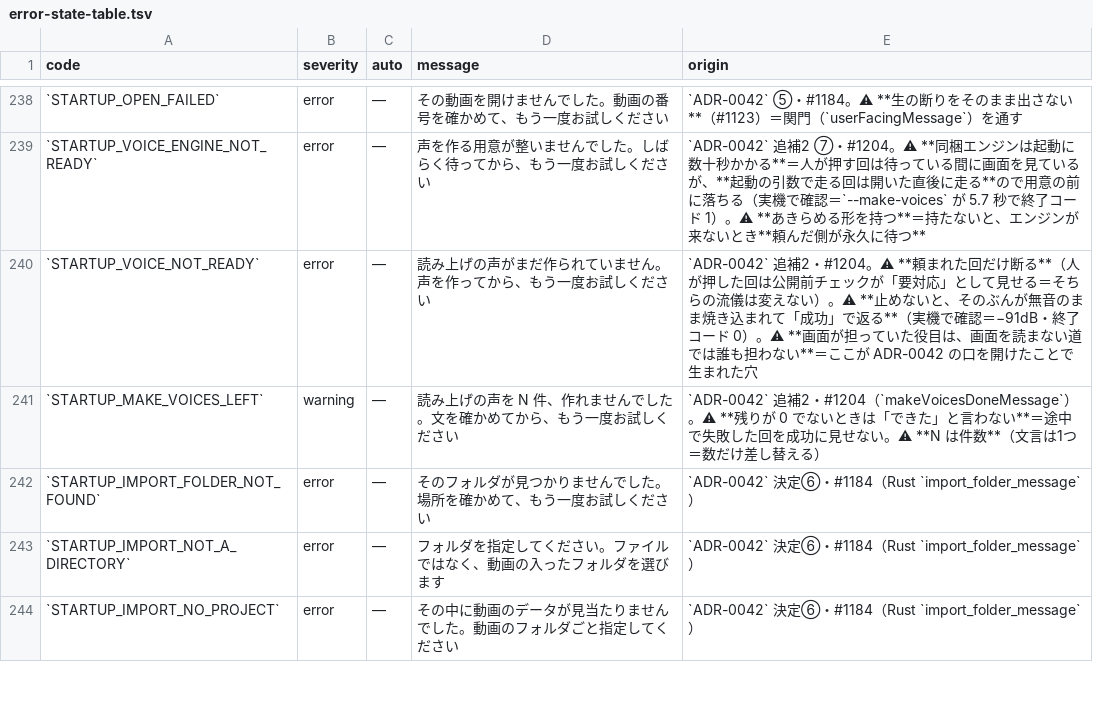
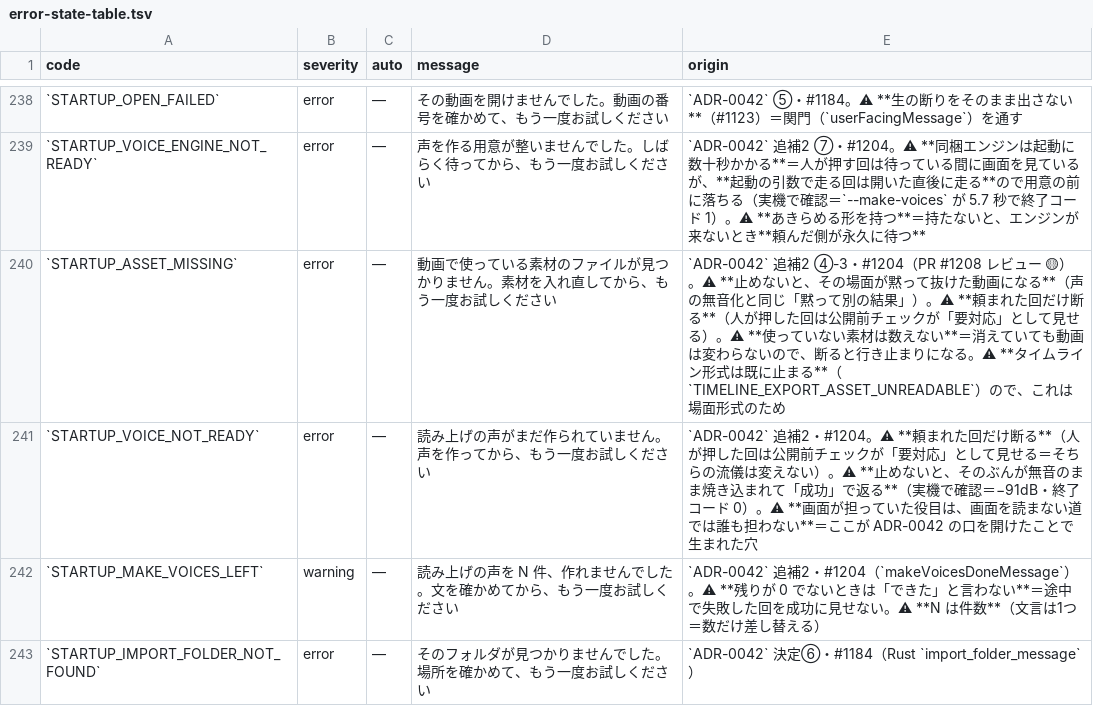
Before and after one commit to fujii-yuki-star/star-recruit-studio, a TSV file: docs/yuko_recruit_docs/errors/error-state-table.tsv, drawn as a sheet; only a part is shown, gaps mark what is left out; the shorter side is filled out with more unchanged rows; the diff names each change by its address in the sheet, - before the commit and + after, or states it on an @@ line.

```diff
--- a/docs/yuko_recruit_docs/errors/error-state-table.tsv
+++ b/docs/yuko_recruit_docs/errors/error-state-table.tsv
+row 240: `STARTUP_ASSET_MISSING` | error | — | 動画で使っている素材のファイルが見つかりません。素材を入れ直してから、もう一度お試しください | `ADR-0042` 追補2 ④-3・#1204（PR #1208 レビュー 🟡）。⚠ **止めないと、その場面が黙って抜けた動画になる**（声の無音化と同じ「黙って別の結果」）。⚠ **頼まれた回だけ断る**（人が押した回は公開前チェックが「要対応」として見せる）。⚠ **使っていない素材は数えない**＝消えていても動画は変わらないので、断ると行き止まりになる。⚠ **タイムライン形式は既に止まる**（`TIMELINE_EXPORT_ASSET_UNREADABLE`）ので、これは場面形式のため
```
Also changed, not shown: 11 other files.
